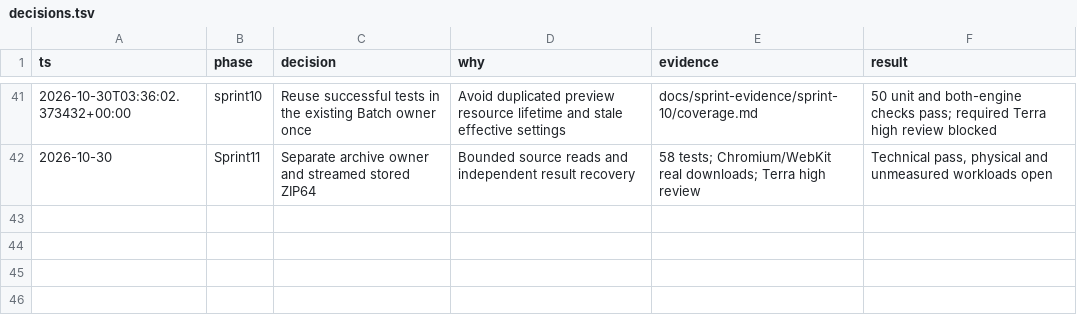
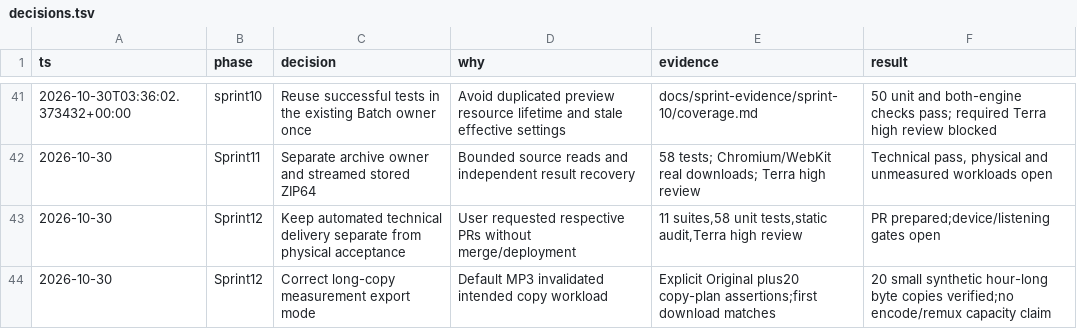
Before and after one commit to ashcx/audio-toolkit-v1, a TSV file: docs/sprint-evidence/decisions.tsv, drawn as a sheet; only a part is shown, gaps mark what is left out.

Commit message:
test(release): verify integrated journeys and document acceptance gates

```diff
--- a/docs/sprint-evidence/decisions.tsv
+++ b/docs/sprint-evidence/decisions.tsv
@@ -42 +42,3 @@ ts	phase	decision	why	evidence	result
 2026-10-30	Sprint11	Separate archive owner and streamed stored ZIP64	Bounded source reads and independent result recovery	58 tests; Chromium/WebKit real downloads; Terra high review	Technical pass, physical and unmeasured workloads open
+2026-10-30	Sprint12	Keep automated technical delivery separate from physical acceptance	User requested respective PRs without merge/deployment	11 suites,58 unit tests,static audit,Terra high review	PR prepared;device/listening gates open
+2026-10-30	Sprint12	Correct long-copy measurement export mode	Default MP3 invalidated intended copy workload	Explicit Original plus20 copy-plan assertions;first download matches	20 small synthetic hour-long byte copies verified;no encode/remux capacity claim
```
Also changed, not shown: 41 other files.
